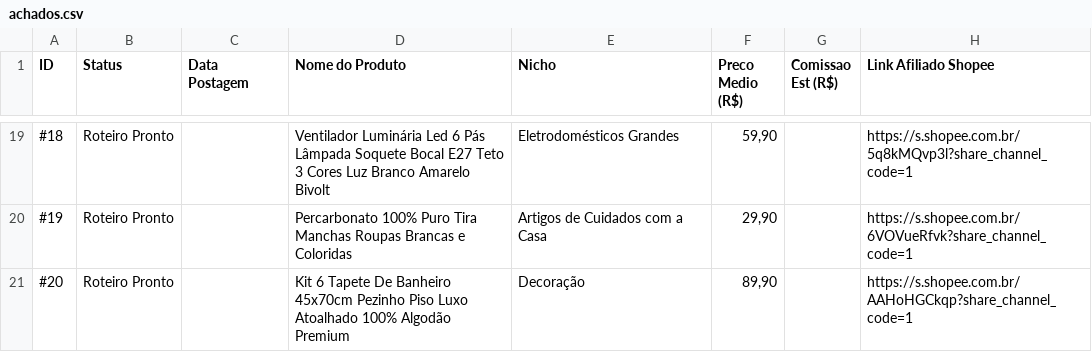
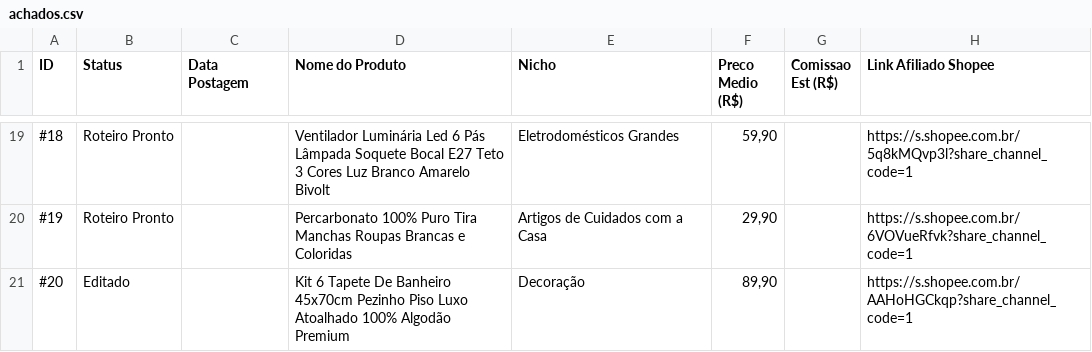
Before and after one commit to heltonhb/fabrica-achadinhos, a CSV file: achados.csv, drawn as a sheet; only a part is shown, gaps mark what is left out; the diff names each change by its address in the sheet, - before the commit and + after, or states it on an @@ line.

Commit message:
auto: atualiza fotos da vitrine e catalogo

```diff
--- a/achados.csv
+++ b/achados.csv
-B21 (Status): Roteiro Pronto
+B21 (Status): Editado
```
Also changed, not shown: 1 other file.
